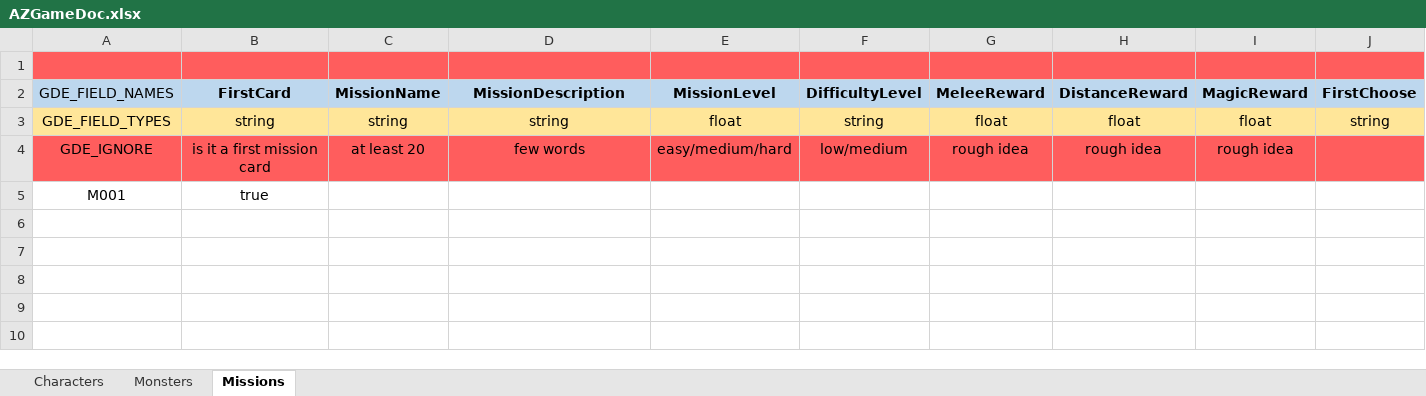
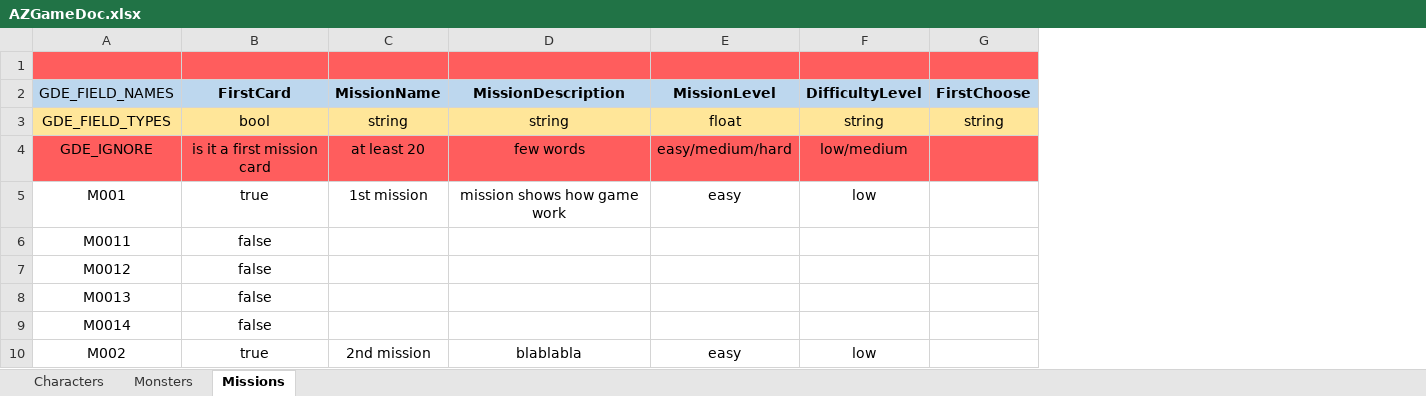
Before and after one commit to DCzopek/AZGame, an Excel workbook: AZGame/Assets/Docs/AZGameDoc.xlsx, sheet Missions, drawn as a sheet; only a part is shown; values as stored, in another font and other column widths than the file's, no borders; removed rows and columns are numbered as before the commit, all else as after; rows hold the shown columns only; the diff names each change by its address in the sheet, - before the commit and + after, or states it on an @@ line.

Commit message:
Random mission choose

```diff
--- a/AZGame/Assets/Docs/AZGameDoc.xlsx (sheet Missions)
+++ b/AZGame/Assets/Docs/AZGameDoc.xlsx (sheet Missions)
-column G (MeleeReward), rows 3-4: float | rough idea
-column H (DistanceReward), rows 3-4: float | rough idea
-column I (MagicReward), rows 3-4: float | rough idea
-B3 (FirstCard): string
+B3 (FirstCard): bool
-C5 (MissionName): (empty)
+C5 (MissionName): 1st mission
-D5 (MissionDescription): (empty)
+D5 (MissionDescription): mission shows how game work
-E5 (MissionLevel): (empty)
+E5 (MissionLevel): easy
-F5 (DifficultyLevel): (empty)
+F5 (DifficultyLevel): low
+row 6: M0011 | false
+row 7: M0012 | false
+row 8: M0013 | false
+row 9: M0014 | false
+row 10: M002 | true | 2nd mission | blablabla | easy | low
```
Also changed, not shown: 12 other files.
